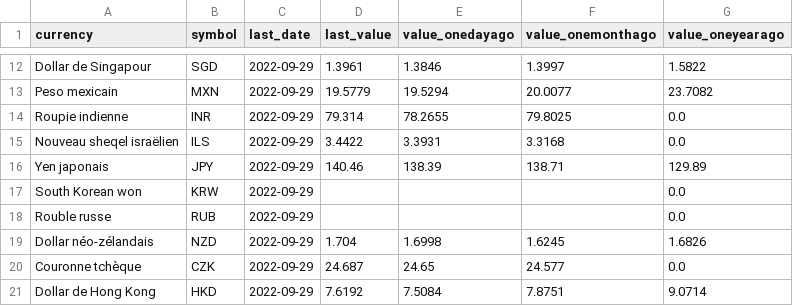
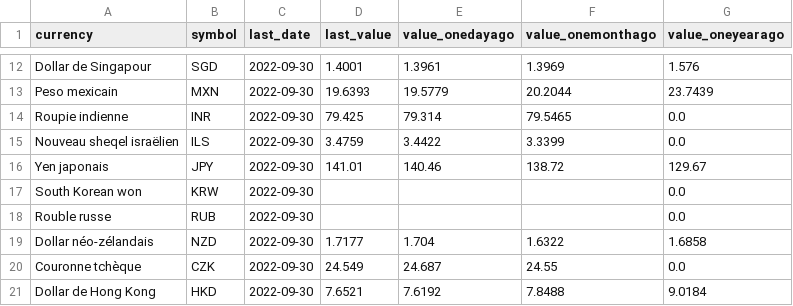
Before and after one commit to AntoineDumestre/Exchange-rates, a CSV file: trends.csv, drawn as a sheet; only a part is shown, gaps mark what is left out; the diff covers the shown part only; the diff names each change by its address in the sheet, - before the commit and + after, or states it on an @@ line.

```diff
--- a/trends.csv
+++ b/trends.csv
-C12:C21 (last_date): 2022-09-29
+C12:C21 (last_date): 2022-09-30
-D12 (last_value): 1.3961
+D12 (last_value): 1.4001
-E12 (value_onedayago): 1.3846
+E12 (value_onedayago): 1.3961
-F12 (value_onemonthago): 1.3997
+F12 (value_onemonthago): 1.3969
-G12 (value_oneyearago): 1.5822
+G12 (value_oneyearago): 1.576
-D13 (last_value): 19.5779
+D13 (last_value): 19.6393
-E13 (value_onedayago): 19.5294
+E13 (value_onedayago): 19.5779
-F13 (value_onemonthago): 20.0077
+F13 (value_onemonthago): 20.2044
-G13 (value_oneyearago): 23.7082
+G13 (value_oneyearago): 23.7439
-D14 (last_value): 79.314
+D14 (last_value): 79.425
-E14 (value_onedayago): 78.2655
+E14 (value_onedayago): 79.314
-F14 (value_onemonthago): 79.8025
+F14 (value_onemonthago): 79.5465
-D15 (last_value): 3.4422
+D15 (last_value): 3.4759
-E15 (value_onedayago): 3.3931
+E15 (value_onedayago): 3.4422
-F15 (value_onemonthago): 3.3168
+F15 (value_onemonthago): 3.3399
-D16 (last_value): 140.46
+D16 (last_value): 141.01
-E16 (value_onedayago): 138.39
+E16 (value_onedayago): 140.46
-F16 (value_onemonthago): 138.71
+F16 (value_onemonthago): 138.72
-G16 (value_oneyearago): 129.89
+G16 (value_oneyearago): 129.67
-D19 (last_value): 1.704
+D19 (last_value): 1.7177
-E19 (value_onedayago): 1.6998
+E19 (value_onedayago): 1.704
-F19 (value_onemonthago): 1.6245
+F19 (value_onemonthago): 1.6322
-G19 (value_oneyearago): 1.6826
+G19 (value_oneyearago): 1.6858
-D20 (last_value): 24.687
+D20 (last_value): 24.549
-E20 (value_onedayago): 24.65
+E20 (value_onedayago): 24.687
-F20 (value_onemonthago): 24.577
+F20 (value_onemonthago): 24.55
-D21 (last_value): 7.6192
+D21 (last_value): 7.6521
-E21 (value_onedayago): 7.5084
+E21 (value_onedayago): 7.6192
-F21 (value_onemonthago): 7.8751
+F21 (value_onemonthago): 7.8488
-G21 (value_oneyearago): 9.0714
+G21 (value_oneyearago): 9.0184
```
Also changed, not shown: 86 edited cells elsewhere in this file, 1 other file.
